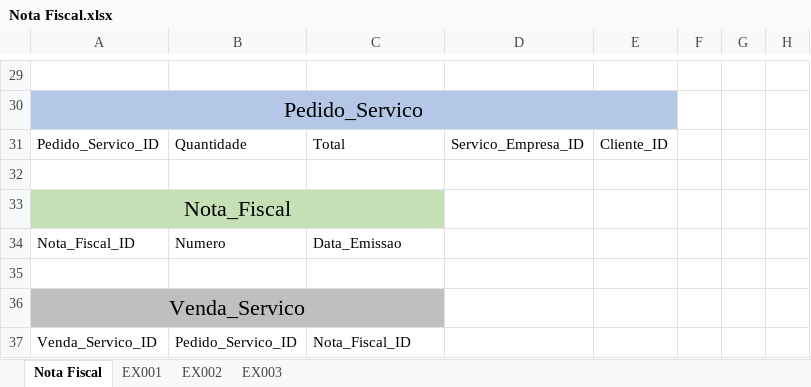
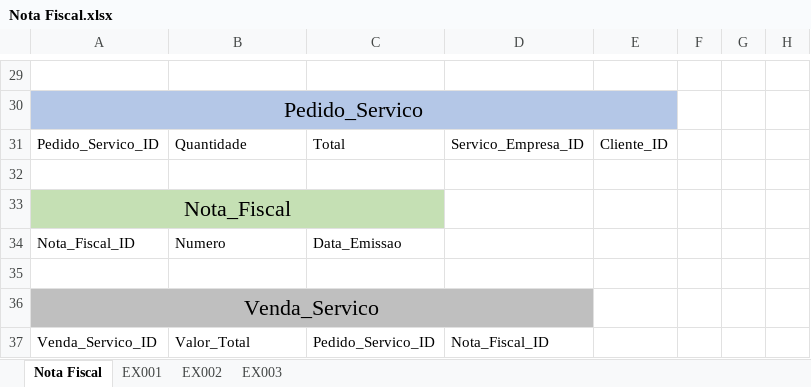
Before and after one commit to BrunoViotto18/Bosch, an Excel workbook: 5 - Banco de Dados/Aula 66 - 06_12_2021/Nota Fiscal.xlsx, sheet Nota Fiscal, drawn as a sheet; only a part is shown, gaps mark what is left out; values as stored, in another font and other column widths than the file's, no borders; removed rows and columns are numbered as before the commit, all else as after; rows hold the shown columns only; the diff names each change by its address in the sheet, - before the commit and + after, or states it on an @@ line.

```diff
--- a/5 - Banco de Dados/Aula 66 - 06_12_2021/Nota Fiscal.xlsx (sheet Nota Fiscal)
+++ b/5 - Banco de Dados/Aula 66 - 06_12_2021/Nota Fiscal.xlsx (sheet Nota Fiscal)
-A36:C36 merged
+A36:D36 merged
-D36 fill: none
+D36 fill: #BFBFBF
-row 37: Venda_Servico_ID | Pedido_Servico_ID | Nota_Fiscal_ID
+row 37: Venda_Servico_ID | Valor_Total | Pedido_Servico_ID | Nota_Fiscal_ID
```
Also changed, not shown: 3 other files.
